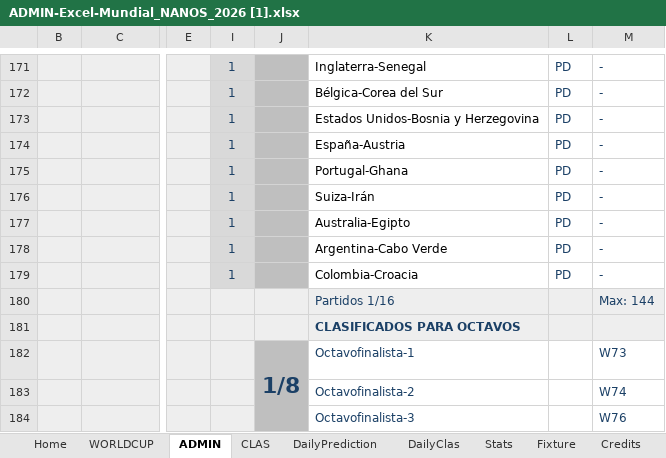
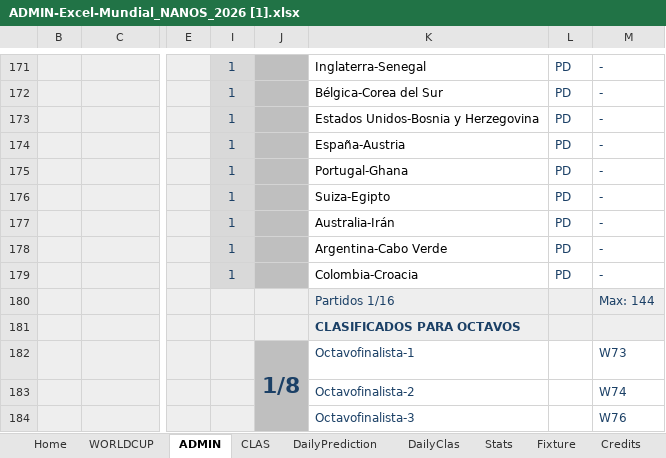
Before and after one commit to pCresp0/porra-mundial-nanos-2026, an Excel workbook: data/ADMIN-Excel-Mundial_NANOS_2026 [1].xlsx, sheet ADMIN, drawn as a sheet; only a part is shown, gaps mark what is left out; values as stored, in another font and other column widths than the file's, no borders; conditional formats not drawn; the diff names each change by its address in the sheet, - before the commit and + after, or states it on an @@ line.

```diff
--- a/data/ADMIN-Excel-Mundial_NANOS_2026 [1].xlsx (sheet ADMIN)
+++ b/data/ADMIN-Excel-Mundial_NANOS_2026 [1].xlsx (sheet ADMIN)
-K176: Suiza-Irán
+K176: Suiza-Egipto
-K177: Australia-Egipto
+K177: Australia-Irán
```
Also changed, not shown: sheet WORLDCUP, data/ADMIN-Excel-Mundial_NANOS_2026 [2].xlsx, 2 other files.
